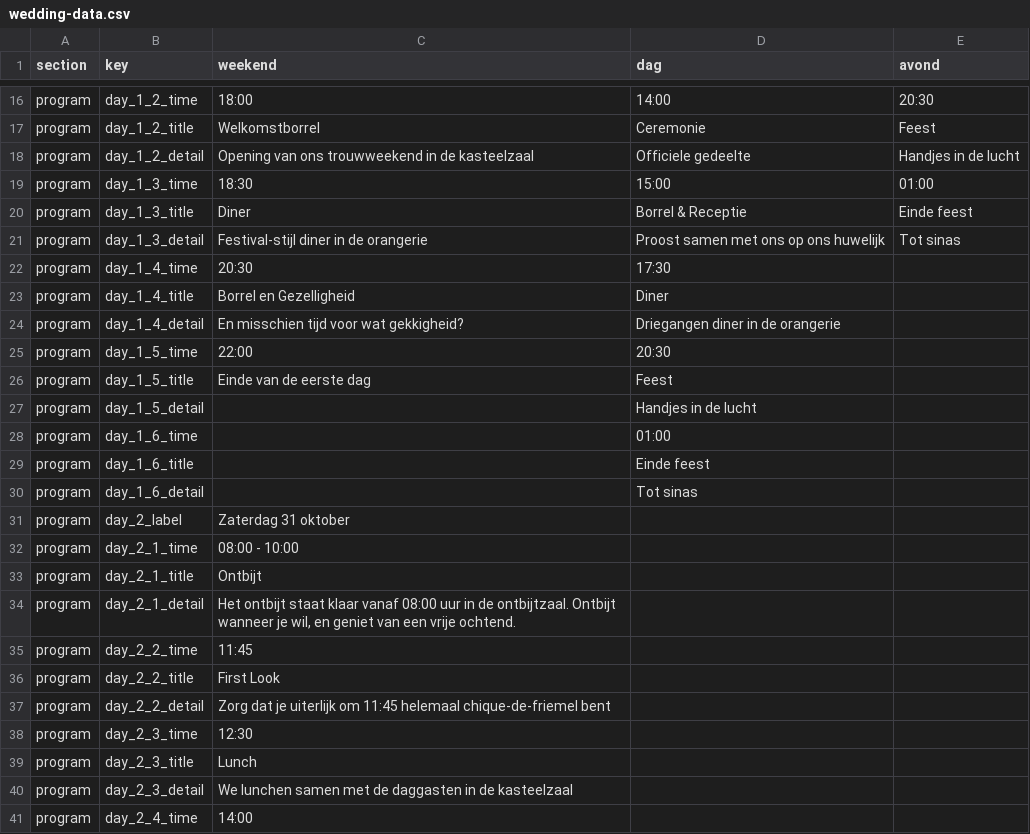
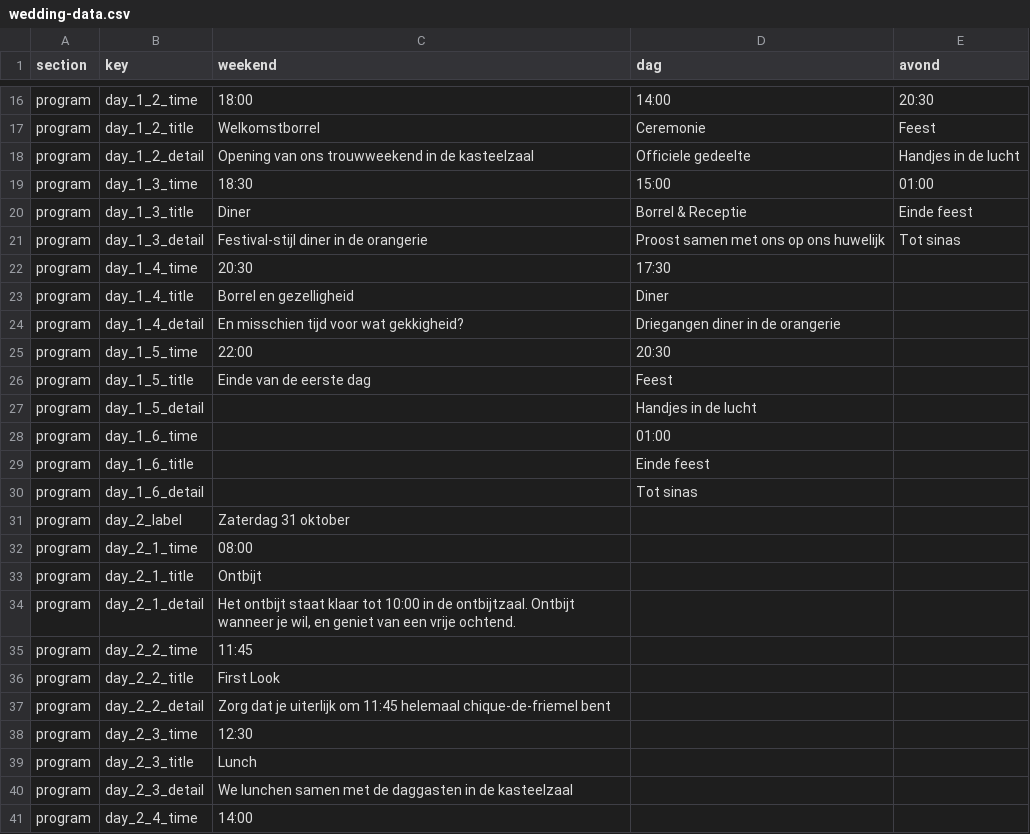
Before and after one commit to WhatHaveYouNot/sebastrouwtmet.es, a CSV file: src/data/wedding-data.csv, drawn as a sheet; only a part is shown, gaps mark what is left out; the diff covers the shown part only.

```diff
--- a/src/data/wedding-data.csv
+++ b/src/data/wedding-data.csv
@@ -22,3 +22,3 @@ program,day_1_3_detail,Festival-stijl diner in de orangerie,Proost samen met ons
 program,day_1_4_time,20:30,17:30,
-program,day_1_4_title,Borrel en Gezelligheid,Diner,
+program,day_1_4_title,Borrel en gezelligheid,Diner,
 program,day_1_4_detail,En misschien tijd voor wat gekkigheid?,Driegangen diner in de orangerie,
@@ -31,5 +31,5 @@ program,day_1_6_detail,,Tot sinas,
 program,day_2_label,Zaterdag 31 oktober,,
-program,day_2_1_time,08:00 - 10:00,,
+program,day_2_1_time,08:00,,
 program,day_2_1_title,Ontbijt,,
-program,day_2_1_detail,"Het ontbijt staat klaar vanaf 08:00 uur in de ontbijtzaal. Ontbijt wanneer je wil, en geniet van een vrije ochtend.",,
+program,day_2_1_detail,"Het ontbijt staat klaar tot 10:00 in de ontbijtzaal. Ontbijt wanneer je wil, en geniet van een vrije ochtend.",,
 program,day_2_2_time,11:45,,
```
Also changed, not shown: 2 added rows and 30 edited cells elsewhere in this file, 14 other files.
